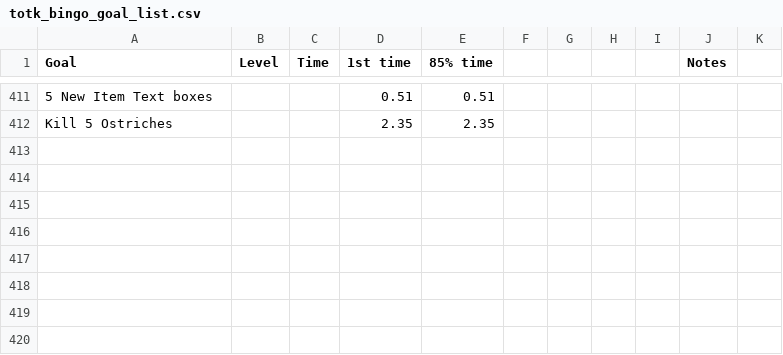
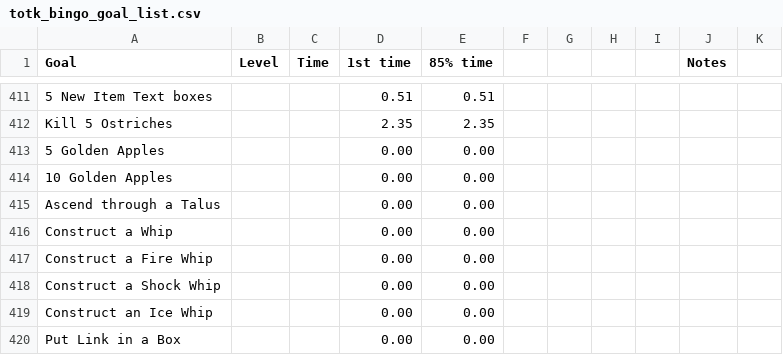
Before and after one commit to savage13/totk_bingo_goals, a CSV file: totk_bingo_goal_list.csv, drawn as a sheet; only a part is shown, gaps mark what is left out; the diff names each change by its address in the sheet, - before the commit and + after, or states it on an @@ line.

Commit message:
Update totk_bingo_goal_list.csv

```diff
--- a/totk_bingo_goal_list.csv
+++ b/totk_bingo_goal_list.csv
+row 413: 5 Golden Apples |  |  | 0.00 | 0.00
+row 414: 10 Golden Apples |  |  | 0.00 | 0.00
+row 415: Ascend through a Talus |  |  | 0.00 | 0.00
+row 416: Construct a Whip |  |  | 0.00 | 0.00
+row 417: Construct a Fire Whip |  |  | 0.00 | 0.00
+row 418: Construct a Shock Whip |  |  | 0.00 | 0.00
+row 419: Construct an Ice Whip |  |  | 0.00 | 0.00
+row 420: Put Link in a Box |  |  | 0.00 | 0.00
```
